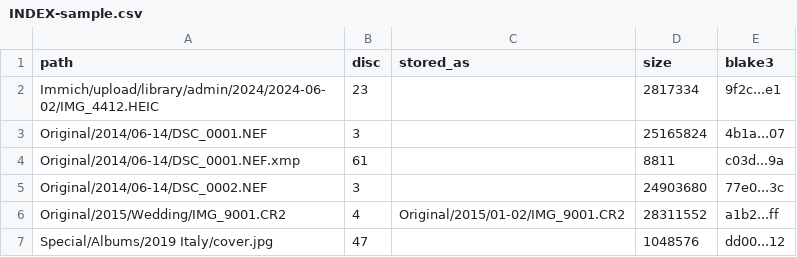
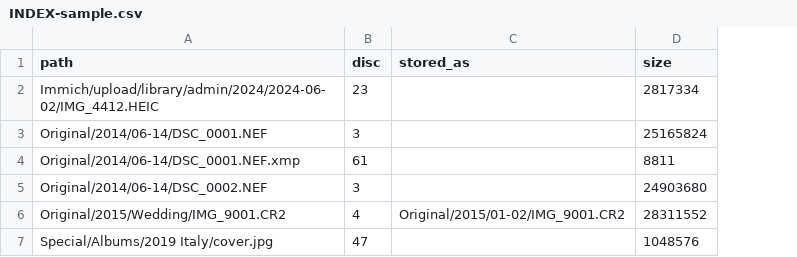
Before and after one commit to rbuchberger/bdar, a CSV file: scratch/proto-payload/INDEX-sample.csv, drawn as a sheet; the diff names each change by its address in the sheet, - before the commit and + after, or states it on an @@ line.

```diff
--- a/scratch/proto-payload/INDEX-sample.csv
+++ b/scratch/proto-payload/INDEX-sample.csv
-column E (blake3), rows 2-7: 9f2c...e1 | 4b1a...07 | c03d...9a | 77e0...3c | a1b2...ff | dd00...12
```
Also changed, not shown: 3 other files.
